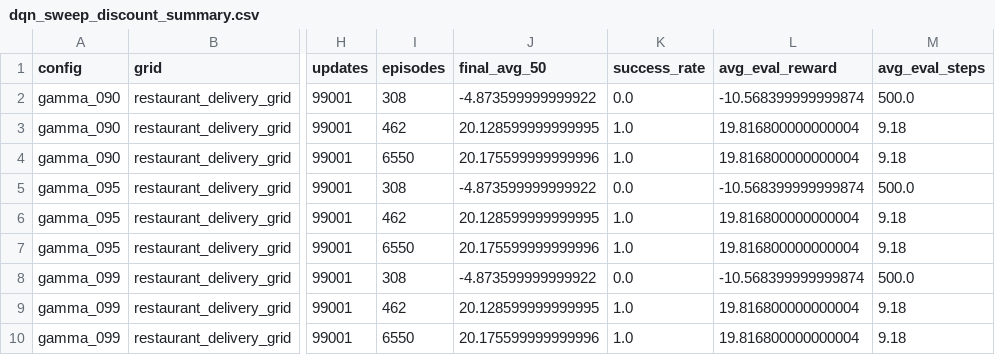
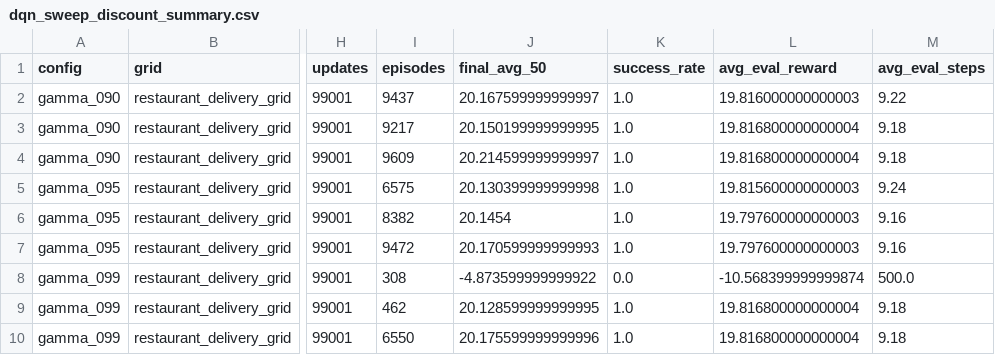
Before and after one commit to AKSHAY-23NAIR/RL-Assignment2, a CSV file: out/dqn_experiments/dqn_sweep_discount_summary.csv, drawn as a sheet; only a part is shown, gaps mark what is left out; the diff names each change by its address in the sheet, - before the commit and + after, or states it on an @@ line.

```diff
--- a/out/dqn_experiments/dqn_sweep_discount_summary.csv
+++ b/out/dqn_experiments/dqn_sweep_discount_summary.csv
-I2 (episodes): 308
+I2 (episodes): 9437
-J2 (final_avg_50): -4.873599999999922
+J2 (final_avg_50): 20.167599999999997
-K2 (success_rate): 0.0
+K2 (success_rate): 1.0
-L2 (avg_eval_reward): -10.568399999999874
+L2 (avg_eval_reward): 19.816000000000003
-M2 (avg_eval_steps): 500.0
+M2 (avg_eval_steps): 9.22
-I3 (episodes): 462
+I3 (episodes): 9217
-J3 (final_avg_50): 20.128599999999995
+J3 (final_avg_50): 20.150199999999995
-I4 (episodes): 6550
+I4 (episodes): 9609
-J4 (final_avg_50): 20.175599999999996
+J4 (final_avg_50): 20.214599999999997
-I5 (episodes): 308
+I5 (episodes): 6575
-J5 (final_avg_50): -4.873599999999922
+J5 (final_avg_50): 20.130399999999998
-K5 (success_rate): 0.0
+K5 (success_rate): 1.0
-L5 (avg_eval_reward): -10.568399999999874
+L5 (avg_eval_reward): 19.815600000000003
-M5 (avg_eval_steps): 500.0
+M5 (avg_eval_steps): 9.24
-I6 (episodes): 462
+I6 (episodes): 8382
-J6 (final_avg_50): 20.128599999999995
+J6 (final_avg_50): 20.1454
-L6:L7 (avg_eval_reward): 19.816800000000004
+L6:L7 (avg_eval_reward): 19.797600000000003
-M6:M7 (avg_eval_steps): 9.18
+M6:M7 (avg_eval_steps): 9.16
-I7 (episodes): 6550
+I7 (episodes): 9472
-J7 (final_avg_50): 20.175599999999996
+J7 (final_avg_50): 20.170599999999993
```
Also changed, not shown: out/dqn_experiments/dqn_sweep_hidden_summary.csv, out/dqn_experiments/dqn_sweep_lr_summary.csv, 36 other files.
